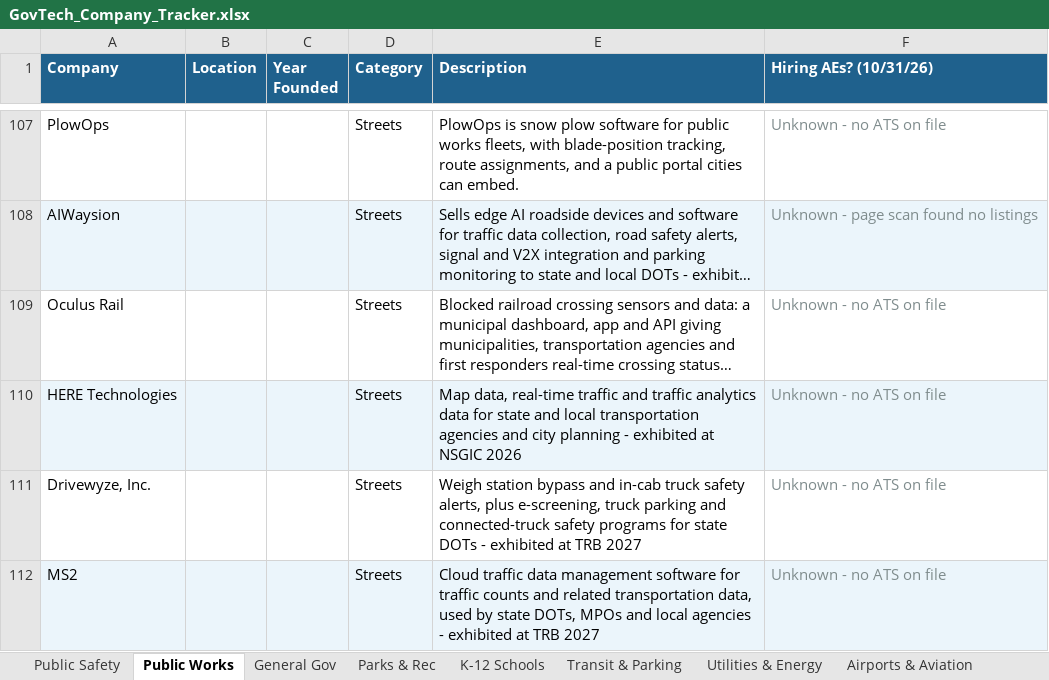
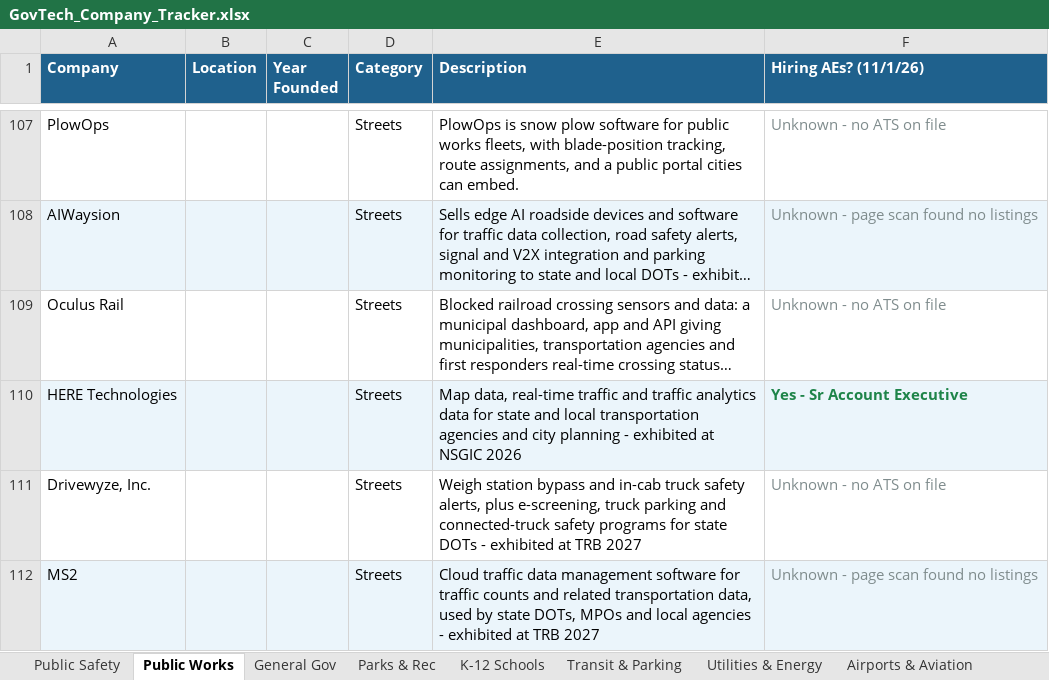
Before and after one commit to westjw/govtech-dock, an Excel workbook: exports/GovTech_Company_Tracker.xlsx, sheet Public Works, drawn as a sheet; only a part is shown, gaps mark what is left out; long unchanged cells end in …; values as stored, in another font and other column widths than the file's, no borders; the diff covers the shown part only; the diff names each change by its address in the sheet, - before the commit and + after, or states it on an @@ line.

```diff
--- a/exports/GovTech_Company_Tracker.xlsx (sheet Public Works)
+++ b/exports/GovTech_Company_Tracker.xlsx (sheet Public Works)
-F1: Hiring AEs? (10/31/26)
+F1: Hiring AEs? (11/1/26)
-F110 (Hiring AEs? (11/1/26)): Unknown - no ATS on file
+F110 (Hiring AEs? (11/1/26)): Yes - Sr Account Executive
@@ F110 bold: off → on, text colour: #7F8C8D → #1E8449 @@
-F112 (Hiring AEs? (11/1/26)): Unknown - no ATS on file
+F112 (Hiring AEs? (11/1/26)): Unknown - page scan found no listings
```
Also changed, not shown: 8 edited cells and cell formats elsewhere in this sheet, sheet Utilities & Energy, sheet General Gov, sheet Public Safety, sheet K-12 Schools, sheet Transit & Parking, sheet Housing & Community Dev, 5 more sheets.
